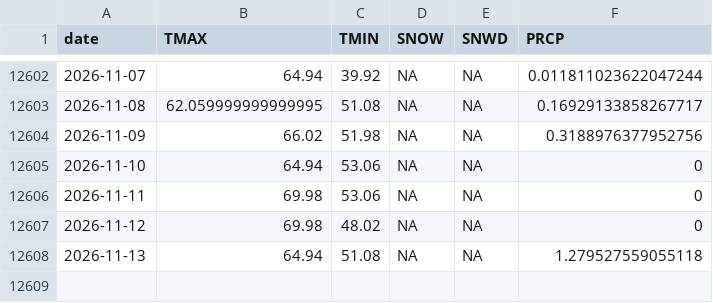
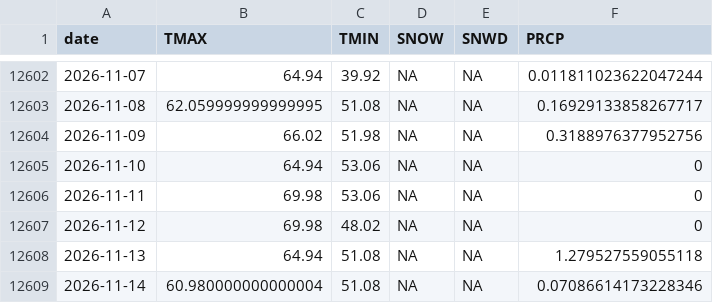
Before and after one commit to adamkc/adamkc.github.io, a CSV file: docs/arcata-weather/ghcn_arcata.csv, drawn as a sheet; only a part is shown, gaps mark what is left out; the diff names each change by its address in the sheet, - before the commit and + after, or states it on an @@ line.

```diff
--- a/docs/arcata-weather/ghcn_arcata.csv
+++ b/docs/arcata-weather/ghcn_arcata.csv
+row 12609: 2026-11-14 | 60.980000000000004 | 51.08 | NA | NA | 0.07086614173228346
```
Also changed, not shown: 2 other files.
